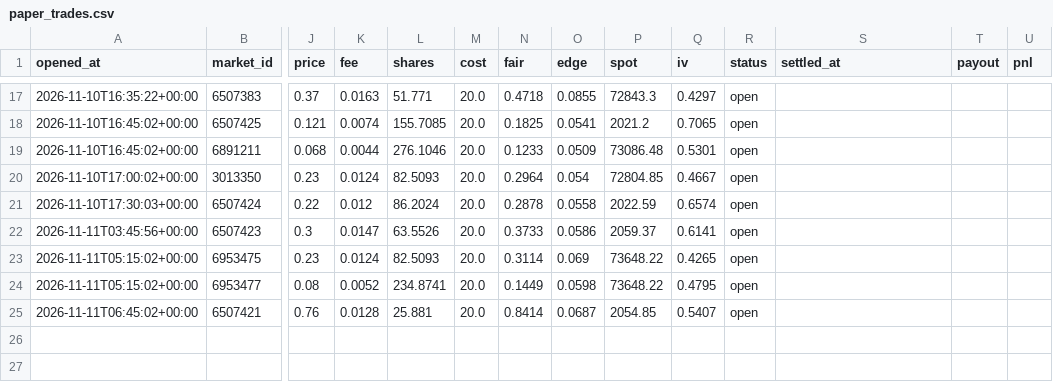
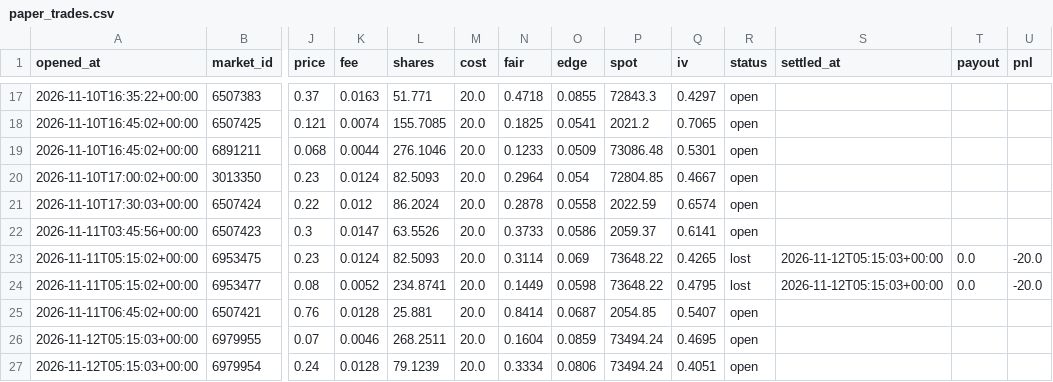
Before and after one commit to Chum1286/polymarket-paper-bot., a CSV file: data/paper_trades.csv, drawn as a sheet; only a part is shown, gaps mark what is left out; rows hold the shown columns only; the diff names each change by its address in the sheet, - before the commit and + after, or states it on an @@ line.

Commit message:
paper bot run 2026-11-12T05:15Z

```diff
--- a/data/paper_trades.csv
+++ b/data/paper_trades.csv
-R23:R24 (status): open
+R23:R24 (status): lost
-S23:S24 (settled_at): (empty)
+S23:S24 (settled_at): 2026-11-12T05:15:03+00:00
-T23:T24 (payout): (empty)
+T23:T24 (payout): 0.0
-U23:U24 (pnl): (empty)
+U23:U24 (pnl): -20.0
+row 26: 2026-11-12T05:15:03+00:00 | 6979955 | 0.07 | 0.0046 | 268.2511 | 20.0 | 0.1604 | 0.0859 | 73494.24 | 0.4695 | open
+row 27: 2026-11-12T05:15:03+00:00 | 6979954 | 0.24 | 0.0128 | 79.1239 | 20.0 | 0.3334 | 0.0806 | 73494.24 | 0.4051 | open
```
Also changed, not shown: data_atm/paper_trades.csv, 2 other files.
